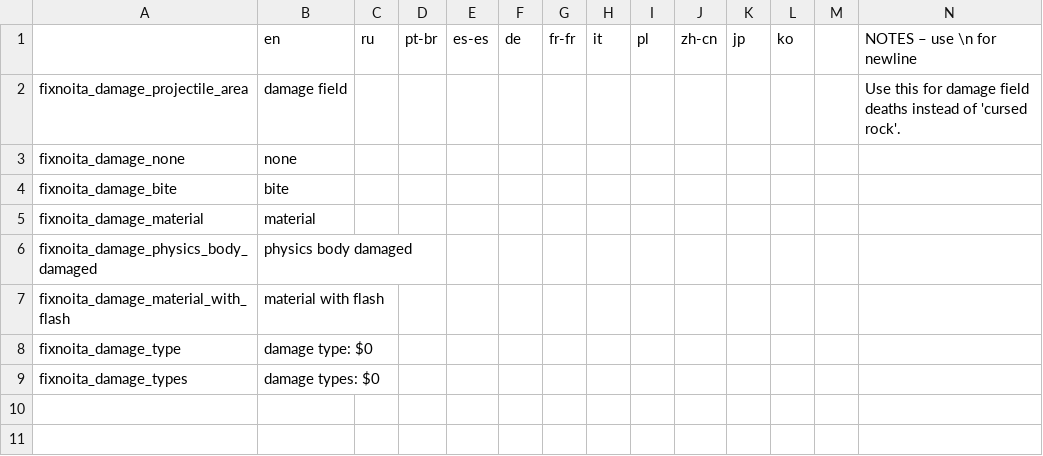
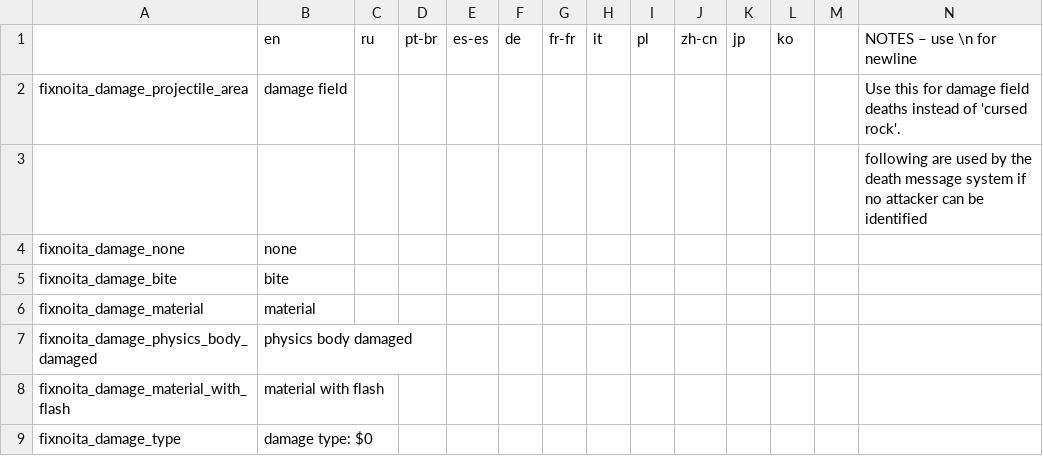
Before and after one commit to FatalUserK/fixnoita, a CSV file: files/missing_translations.csv, drawn as a sheet; only a part is shown; the shorter side is filled out with more unchanged rows; rows hold the shown columns only; the diff names each change by its address in the sheet, - before the commit and + after, or states it on an @@ line.

```diff
--- a/files/missing_translations.csv
+++ b/files/missing_translations.csv
+row 3:  |  |  |  |  |  |  |  |  |  |  |  |  | following are used by the death message system if no attacker can be identified
```
Also changed, not shown: 4 other files.
